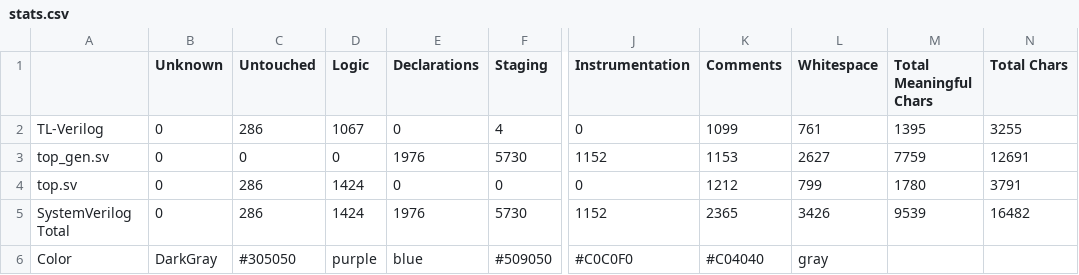
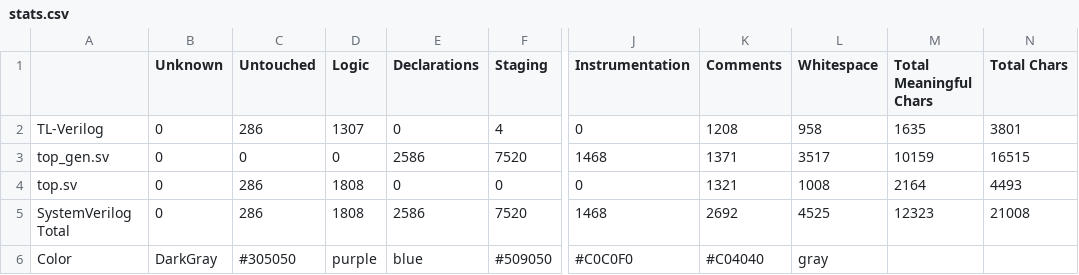
Before and after one commit to develone/sandpiper_test, a CSV file: axil2axi/top_stats/stats.csv, drawn as a sheet; only a part is shown, gaps mark what is left out; the diff names each change by its address in the sheet, - before the commit and + after, or states it on an @@ line.

Commit message:
SandPiper generated 87% of your HDL code. 	This includes: 121 signal declarations, 100 flops/latches, and 0 conditional clock signals.

```diff
--- a/axil2axi/top_stats/stats.csv
+++ b/axil2axi/top_stats/stats.csv
-D2 (Logic): 1067
+D2 (Logic): 1307
-K2 (Comments): 1099
+K2 (Comments): 1208
-L2 (Whitespace): 761
+L2 (Whitespace): 958
-M2 (Total Meaningful Chars): 1395
+M2 (Total Meaningful Chars): 1635
-N2 (Total Chars): 3255
+N2 (Total Chars): 3801
-E3 (Declarations): 1976
+E3 (Declarations): 2586
-F3 (Staging): 5730
+F3 (Staging): 7520
-J3 (Instrumentation): 1152
+J3 (Instrumentation): 1468
-K3 (Comments): 1153
+K3 (Comments): 1371
-L3 (Whitespace): 2627
+L3 (Whitespace): 3517
-M3 (Total Meaningful Chars): 7759
+M3 (Total Meaningful Chars): 10159
-N3 (Total Chars): 12691
+N3 (Total Chars): 16515
-D4:D5 (Logic): 1424
+D4:D5 (Logic): 1808
-K4 (Comments): 1212
+K4 (Comments): 1321
-L4 (Whitespace): 799
+L4 (Whitespace): 1008
-M4 (Total Meaningful Chars): 1780
+M4 (Total Meaningful Chars): 2164
-N4 (Total Chars): 3791
+N4 (Total Chars): 4493
-E5 (Declarations): 1976
+E5 (Declarations): 2586
-F5 (Staging): 5730
+F5 (Staging): 7520
-J5 (Instrumentation): 1152
+J5 (Instrumentation): 1468
-K5 (Comments): 2365
+K5 (Comments): 2692
-L5 (Whitespace): 3426
+L5 (Whitespace): 4525
-M5 (Total Meaningful Chars): 9539
+M5 (Total Meaningful Chars): 12323
-N5 (Total Chars): 16482
+N5 (Total Chars): 21008
```
Also changed, not shown: 10 other files.
